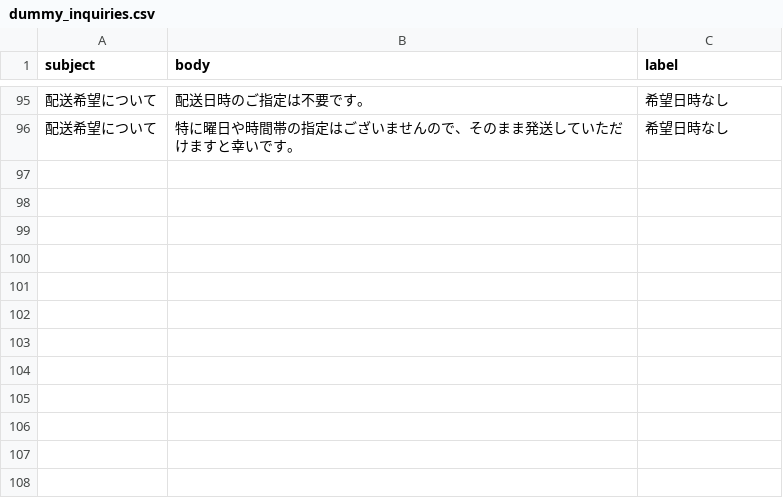
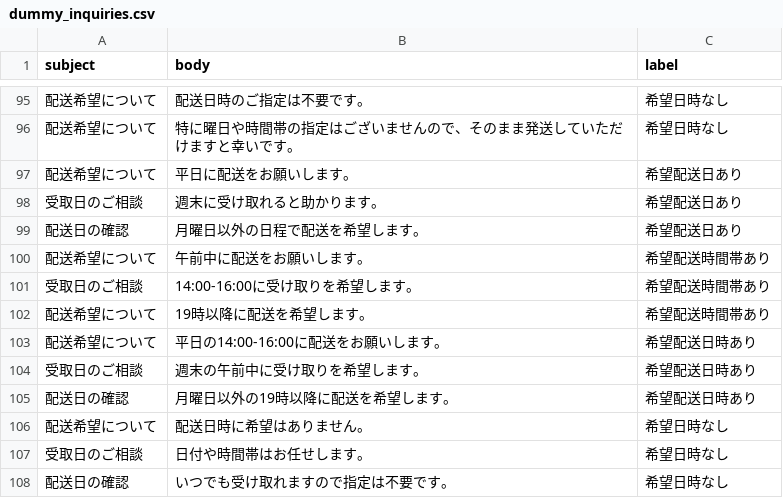
Before and after one commit to hideyukinakazawa/ai-delivery-support-app, a CSV file: dummy_inquiries.csv, drawn as a sheet; only a part is shown, gaps mark what is left out.

Commit message:
Refine dummy inquiry dataset boundaries

```diff
--- a/dummy_inquiries.csv
+++ b/dummy_inquiries.csv
@@ -96 +96,13 @@
 配送希望について,特に曜日や時間帯の指定はございませんので、そのまま発送していただけますと幸いです。,希望日時なし
+配送希望について,平日に配送をお願いします。,希望配送日あり
+受取日のご相談,週末に受け取れると助かります。,希望配送日あり
+配送日の確認,月曜日以外の日程で配送を希望します。,希望配送日あり
+配送希望について,午前中に配送をお願いします。,希望配送時間帯あり
+受取日のご相談,14:00-16:00に受け取りを希望します。,希望配送時間帯あり
+配送希望について,19時以降に配送を希望します。,希望配送時間帯あり
+配送希望について,平日の14:00-16:00に配送をお願いします。,希望配送日時あり
+受取日のご相談,週末の午前中に受け取りを希望します。,希望配送日時あり
+配送日の確認,月曜日以外の19時以降に配送を希望します。,希望配送日時あり
+配送希望について,配送日時に希望はありません。,希望日時なし
+受取日のご相談,日付や時間帯はお任せします。,希望日時なし
+配送日の確認,いつでも受け取れますので指定は不要です。,希望日時なし
```
